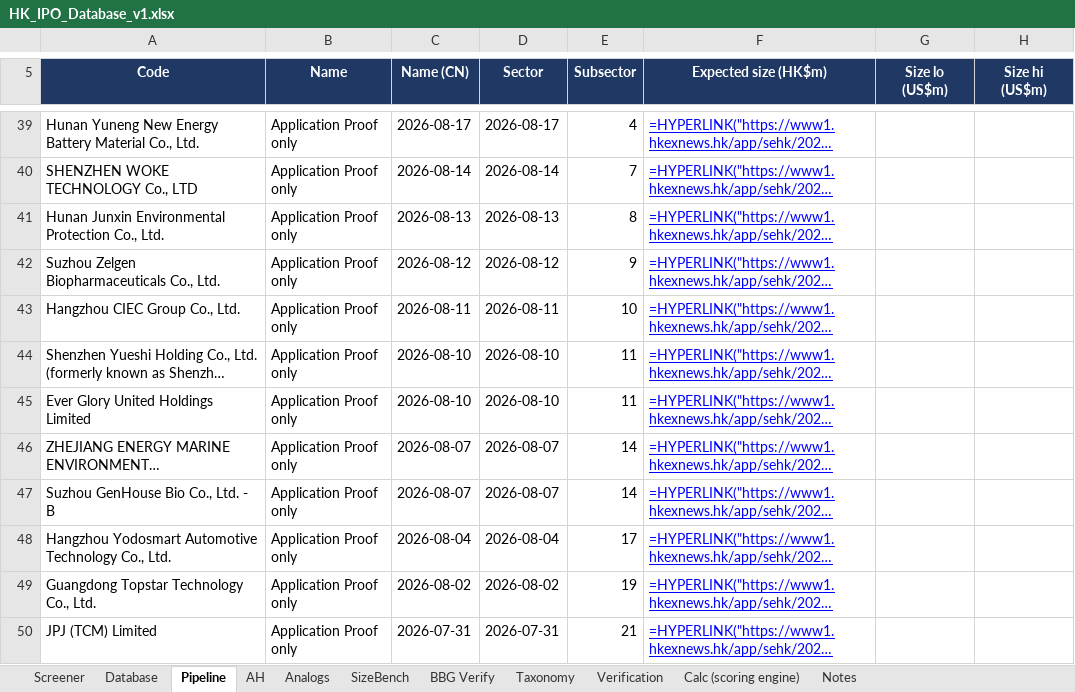
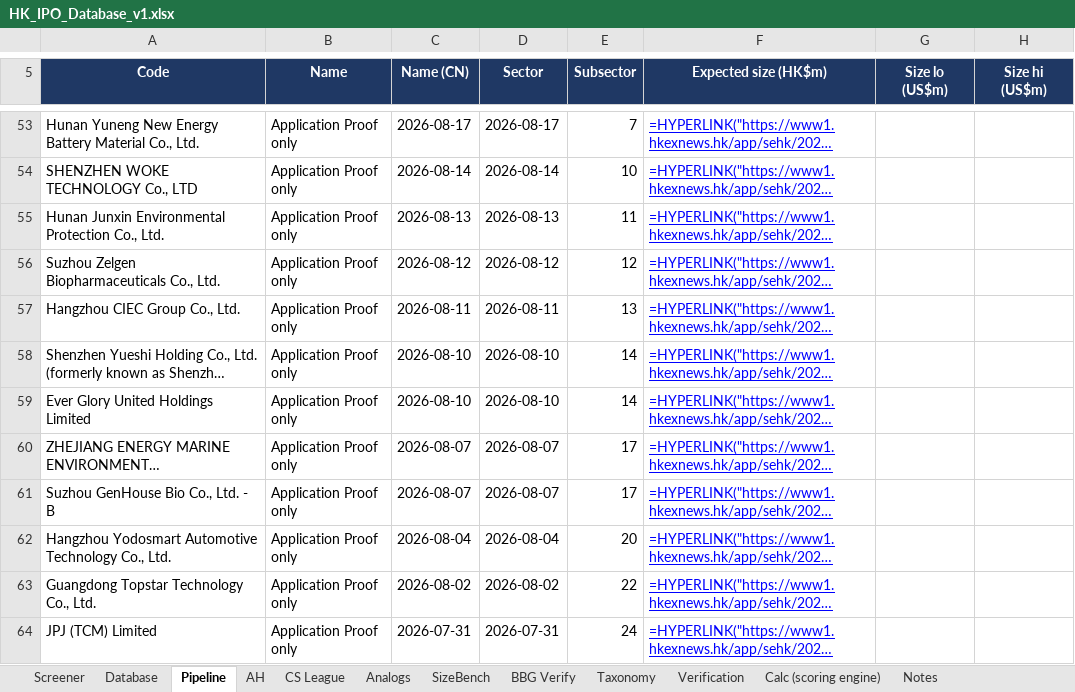
Before and after one commit to kennytam-code/code, an Excel workbook: _ipo_db/TO_NOMURA/HK_IPO_Database_v1.xlsx, sheet Pipeline, drawn as a sheet; only a part is shown, gaps mark what is left out; long unchanged cells end in …; values as stored, in another font and other column widths than the file's, no borders; formulas without a stored value are shown as written; conditional formats not drawn; addresses are those after the commit; the diff covers the shown part only; the diff names each change by its address in the sheet, - before the commit and + after, or states it on an @@ line.

```diff
--- a/_ipo_db/TO_NOMURA/HK_IPO_Database_v1.xlsx (sheet Pipeline)
+++ b/_ipo_db/TO_NOMURA/HK_IPO_Database_v1.xlsx (sheet Pipeline)
+sheet tab: CS League
-E53 (Subsector): 4
+E53 (Subsector): 7
-E54 (Subsector): 7
+E54 (Subsector): 10
-E55 (Subsector): 8
+E55 (Subsector): 11
-E56 (Subsector): 9
+E56 (Subsector): 12
-E57 (Subsector): 10
+E57 (Subsector): 13
-E58:E59 (Subsector): 11
+E58:E59 (Subsector): 14
-E60:E61 (Subsector): 14
+E60:E61 (Subsector): 17
-E62 (Subsector): 17
+E62 (Subsector): 20
-E63 (Subsector): 19
+E63 (Subsector): 22
-E64 (Subsector): 21
+E64 (Subsector): 24
```
Also changed, not shown: 15 added rows, 10 removed rows and 23 edited cells elsewhere in this sheet, sheet Calc (scoring engine), sheet BBG Verify, sheet Screener, sheet Database, sheet AH, sheet Analogs, 1 more sheet, 1 other file.
